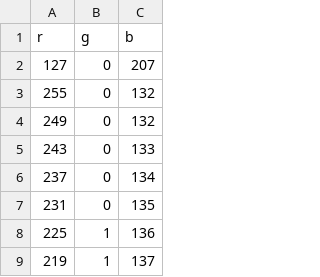
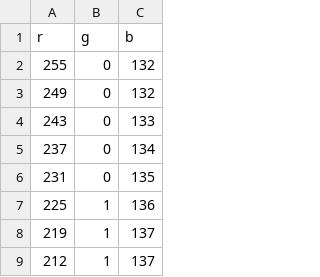
Before and after one commit to MichalPiotrowski0786/POLRAD_VIS_2, a CSV file: data/vel.csv, drawn as a sheet; only a part is shown; the shorter side is filled out with more unchanged rows.

```diff
--- a/data/vel.csv
+++ b/data/vel.csv
@@ -1,3 +1,2 @@
 r,g,b
-127,0,207
 255,0,132
```
Also changed, not shown: data/dbz.csv, 2 other files.
